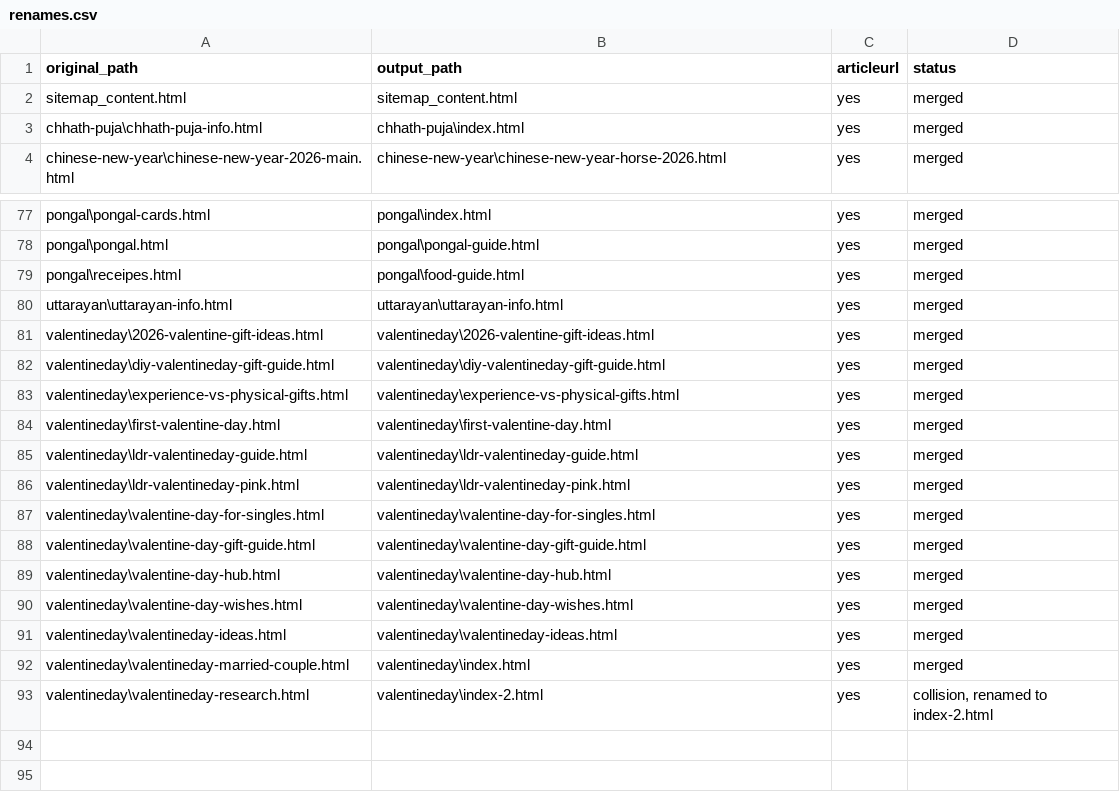
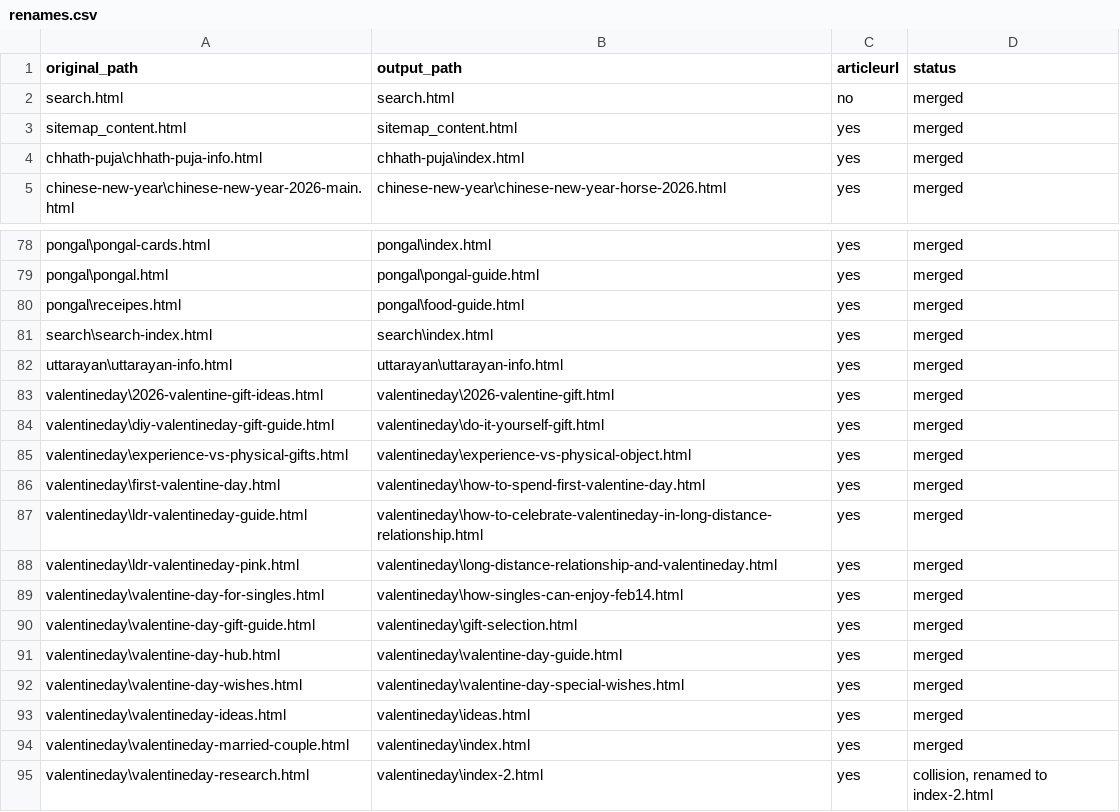
Before and after one commit to create-websites/happydeepawali, a CSV file: output/content/renames.csv, drawn as a sheet; only a part is shown, gaps mark what is left out.

Commit message:
search

```diff
--- a/output/content/renames.csv
+++ b/output/content/renames.csv
@@ -1,2 +1,3 @@
 original_path,output_path,articleurl,status
+search.html,search.html,no,merged
 sitemap_content.html,sitemap_content.html,yes,merged
@@ -79,14 +80,15 @@ pongal\pongal.html,pongal\pongal-guide.html,yes,merged
 pongal\receipes.html,pongal\food-guide.html,yes,merged
+search\search-index.html,search\index.html,yes,merged
 uttarayan\uttarayan-info.html,uttarayan\uttarayan-info.html,yes,merged
-valentineday\2026-valentine-gift-ideas.html,valentineday\2026-valentine-gift-ideas.html,yes,merged
-valentineday\diy-valentineday-gift-guide.html,valentineday\diy-valentineday-gift-guide.html,yes,merged
-valentineday\experience-vs-physical-gifts.html,valentineday\experience-vs-physical-gifts.html,yes,merged
-valentineday\first-valentine-day.html,valentineday\first-valentine-day.html,yes,merged
-valentineday\ldr-valentineday-guide.html,valentineday\ldr-valentineday-guide.html,yes,merged
-valentineday\ldr-valentineday-pink.html,valentineday\ldr-valentineday-pink.html,yes,merged
-valentineday\valentine-day-for-singles.html,valentineday\valentine-day-for-singles.html,yes,merged
-valentineday\valentine-day-gift-guide.html,valentineday\valentine-day-gift-guide.html,yes,merged
-valentineday\valentine-day-hub.html,valentineday\valentine-day-hub.html,yes,merged
-valentineday\valentine-day-wishes.html,valentineday\valentine-day-wishes.html,yes,merged
-valentineday\valentineday-ideas.html,valentineday\valentineday-ideas.html,yes,merged
+valentineday\2026-valentine-gift-ideas.html,valentineday\2026-valentine-gift.html,yes,merged
+valentineday\diy-valentineday-gift-guide.html,valentineday\do-it-yourself-gift.html,yes,merged
+valentineday\experience-vs-physical-gifts.html,valentineday\experience-vs-physical-object.html,yes,merged
+valentineday\first-valentine-day.html,valentineday\how-to-spend-first-valentine-day.html,yes,merged
+valentineday\ldr-valentineday-guide.html,valentineday\how-to-celebrate-valentineday-in-long-distance-relationship.html,yes,merged
+valentineday\ldr-valentineday-pink.html,valentineday\long-distance-relationship-and-valentineday.html,yes,merged
+valentineday\valentine-day-for-singles.html,valentineday\how-singles-can-enjoy-feb14.html,yes,merged
+valentineday\valentine-day-gift-guide.html,valentineday\gift-selection.html,yes,merged
+valentineday\valentine-day-hub.html,valentineday\valentine-day-guide.html,yes,merged
+valentineday\valentine-day-wishes.html,valentineday\valentine-day-special-wishes.html,yes,merged
+valentineday\valentineday-ideas.html,valentineday\ideas.html,yes,merged
 valentineday\valentineday-married-couple.html,valentineday\index.html,yes,merged
```
Also changed, not shown: 15 other files.
